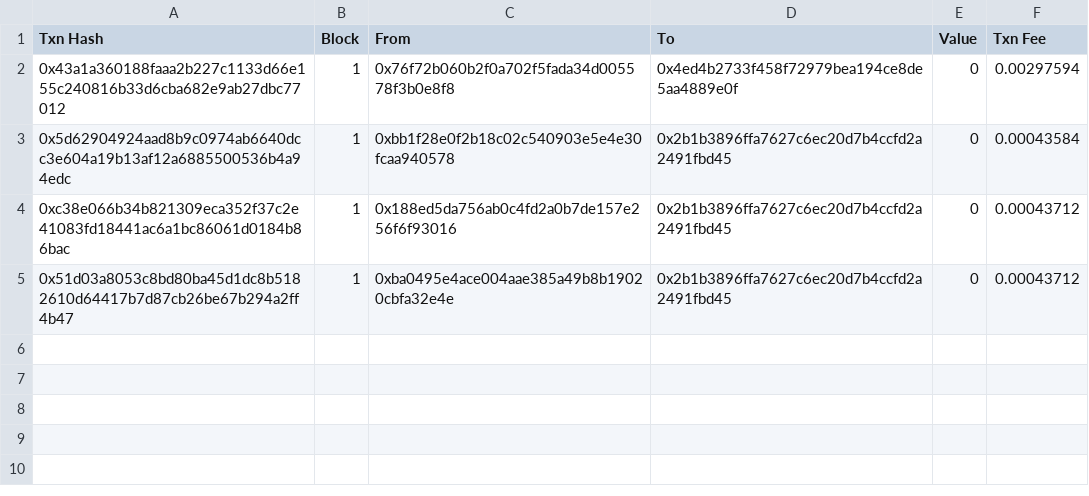
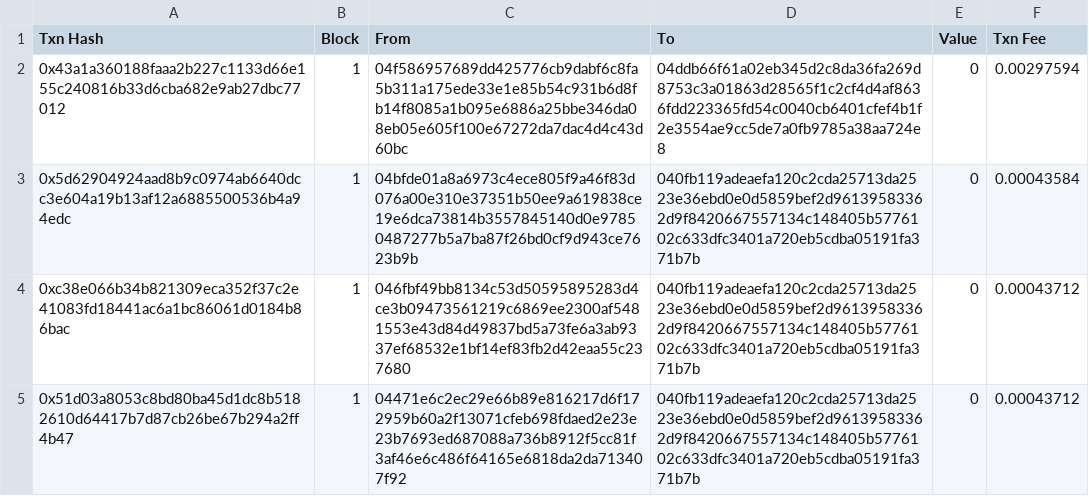
Before and after one commit to GSLiTW/PoRT-js, a CSV file: data/block1.csv, drawn as a sheet.

```diff
--- a/data/block1.csv
+++ b/data/block1.csv
@@ -1,5 +1,5 @@
 Txn Hash,Block,From,To,Value,Txn Fee
-0x43a1a360188faaa2b227c1133d66e155c240816b33d6cba682e9ab27dbc77012,1,0x76f72b060b2f0a702f5fada34d005578f3b0e8f8,0x4ed4b2733f458f72979bea194ce8de5aa4889e0f,0,0.00297594
-0x5d62904924aad8b9c0974ab6640dcc3e604a19b13af12a6885500536b4a94edc,1,0xbb1f28e0f2b18c02c540903e5e4e30fcaa940578,0x2b1b3896ffa7627c6ec20d7b4ccfd2a2491fbd45,0,0.00043584
-0xc38e066b34b821309eca352f37c2e41083fd18441ac6a1bc86061d0184b86bac,1,0x188ed5da756ab0c4fd2a0b7de157e256f6f93016,0x2b1b3896ffa7627c6ec20d7b4ccfd2a2491fbd45,0,0.00043712
-0x51d03a8053c8bd80ba45d1dc8b5182610d64417b7d87cb26be67b294a2ff4b47,1,0xba0495e4ace004aae385a49b8b19020cbfa32e4e,0x2b1b3896ffa7627c6ec20d7b4ccfd2a2491fbd45,0,0.00043712
+0x43a1a360188faaa2b227c1133d66e155c240816b33d6cba682e9ab27dbc77012,1,04f586957689dd425776cb9dabf6c8fa5b311a175ede33e1e85b54c931b6d8fb14f8085a1b095e6886a25bbe346da08eb05e605f100e67272da7dac4d4c43d60bc,04ddb66f61a02eb345d2c8da36fa269d8753c3a01863d28565f1c2cf4d4af8636fdd223365fd54c0040cb6401cfef4b1f2e3554ae9cc5de7a0fb9785a38aa724e8,0,0.00297594
+0x5d62904924aad8b9c0974ab6640dcc3e604a19b13af12a6885500536b4a94edc,1,04bfde01a8a6973c4ece805f9a46f83d076a00e310e37351b50ee9a619838ce19e6dca73814b3557845140d0e97850487277b5a7ba87f26bd0cf9d943ce7623b9b,040fb119adeaefa120c2cda25713da2523e36ebd0e0d5859bef2d96139583362d9f8420667557134c148405b5776102c633dfc3401a720eb5cdba05191fa371b7b,0,0.00043584
+0xc38e066b34b821309eca352f37c2e41083fd18441ac6a1bc86061d0184b86bac,1,046fbf49bb8134c53d50595895283d4ce3b09473561219c6869ee2300af5481553e43d84d49837bd5a73fe6a3ab9337ef68532e1bf14ef83fb2d42eaa55c237680,040fb119adeaefa120c2cda25713da2523e36ebd0e0d5859bef2d96139583362d9f8420667557134c148405b5776102c633dfc3401a720eb5cdba05191fa371b7b,0,0.00043712
+0x51d03a8053c8bd80ba45d1dc8b5182610d64417b7d87cb26be67b294a2ff4b47,1,04471e6c2ec29e66b89e816217d6f172959b60a2f13071cfeb698fdaed2e23e23b7693ed687088a736b8912f5cc81f3af46e6c486f64165e6818da2da713407f92,040fb119adeaefa120c2cda25713da2523e36ebd0e0d5859bef2d96139583362d9f8420667557134c148405b5776102c633dfc3401a720eb5cdba05191fa371b7b,0,0.00043712
```
Also changed, not shown: data/block2.csv, data/block3.csv.
